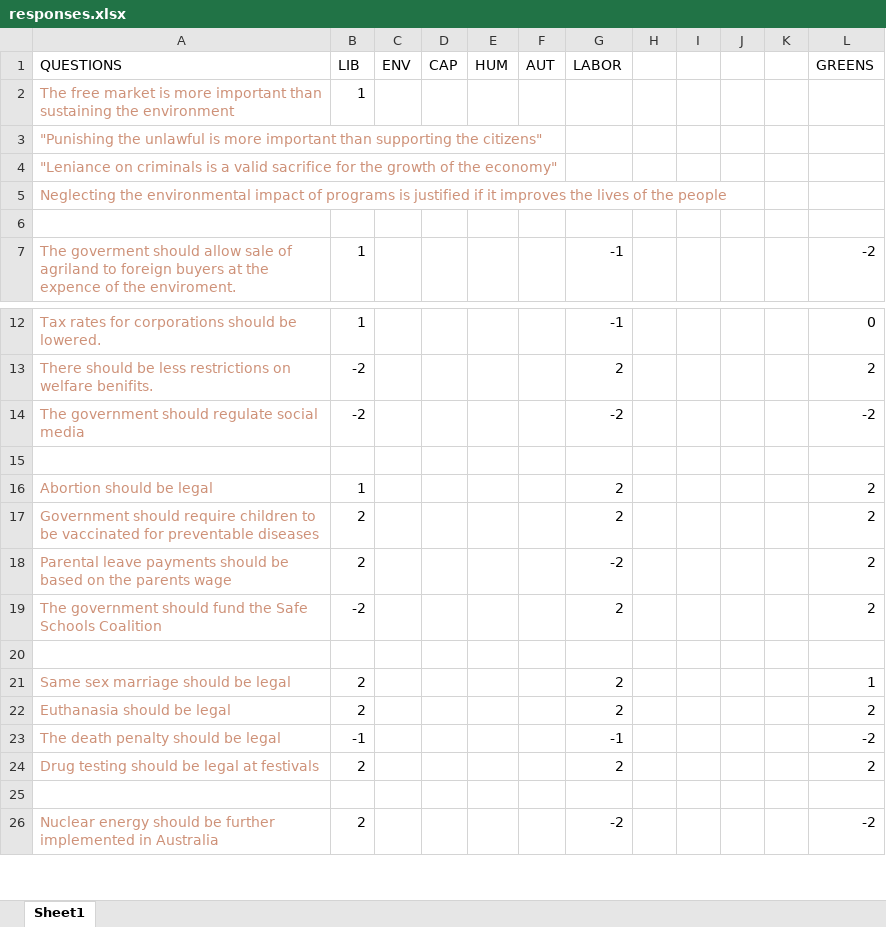
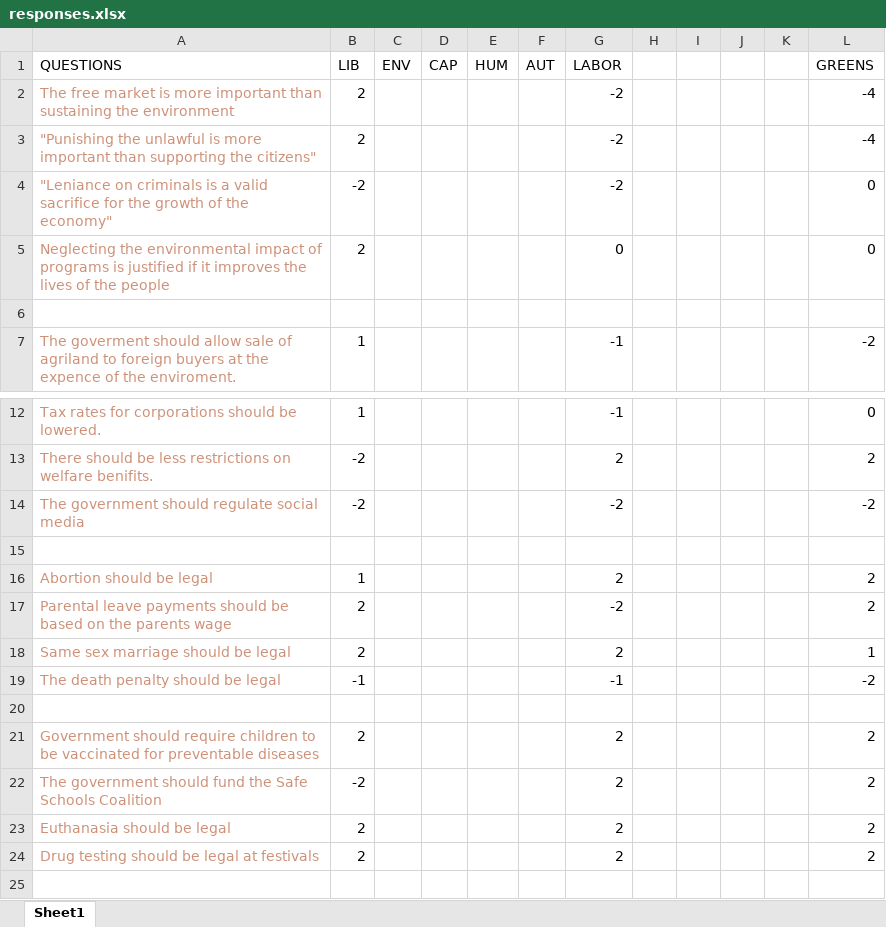
Before and after one commit to joryaboya/Australian-Political-Quiz-Terminal-App, an Excel workbook: responses.xlsx, sheet Sheet1, drawn as a sheet; only a part is shown, gaps mark what is left out; the shorter side is filled out with more unchanged rows; values as stored, in another font and other column widths than the file's, no borders; removed rows and columns are numbered as before the commit, all else as after; the diff names each change by its address in the sheet, - before the commit and + after, or states it on an @@ line.

```diff
--- a/responses.xlsx (sheet Sheet1)
+++ b/responses.xlsx (sheet Sheet1)
-B2 (LIB): 1
+B2 (LIB): 2
-G2:G4 (LABOR): (empty)
+G2:G4 (LABOR): -2
-L2:L3 (GREENS): (empty)
+L2:L3 (GREENS): -4
-B3 (LIB): (empty)
+B3 (LIB): 2
-B4 (LIB): (empty)
+B4 (LIB): -2
-L4:L5 (GREENS): (empty)
+L4:L5 (GREENS): 0
-B5 (LIB): (empty)
+B5 (LIB): 2
-G5 (LABOR): (empty)
+G5 (LABOR): 0
@@ row 18 moved to row 17: Parental leave payments should be based … @@
@@ row 21 moved to row 18: Same sex marriage should be legal @@
@@ row 23 moved to row 19: The death penalty should be legal @@
+row 20: (empty)
-row 20: (empty)
```
Also changed, not shown: 8 other files.
